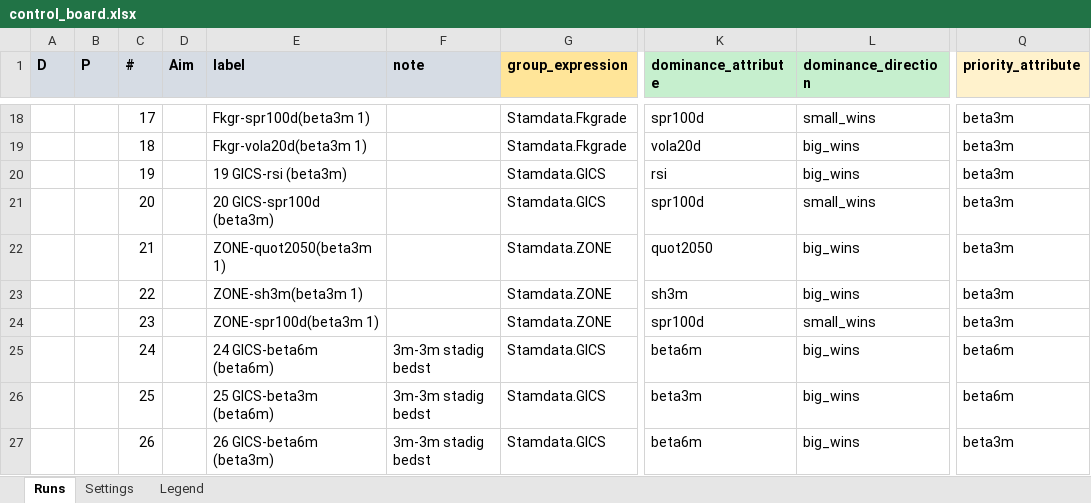
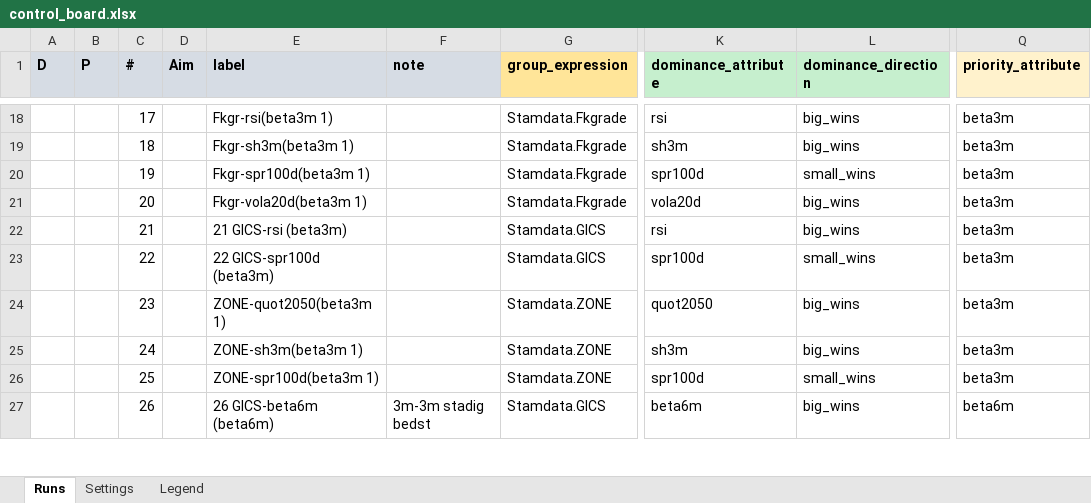
Before and after one commit to martinysteen/potentials, an Excel workbook: strategy_grp2/app/control/control_board.xlsx, sheet Runs, drawn as a sheet; only a part is shown, gaps mark what is left out; values as stored, in another font and other column widths than the file's, no borders; the diff covers the shown part only; the diff names each change by its address in the sheet, - before the commit and + after, or states it on an @@ line.

```diff
--- a/strategy_grp2/app/control/control_board.xlsx (sheet Runs)
+++ b/strategy_grp2/app/control/control_board.xlsx (sheet Runs)
-E18 (label): Fkgr-spr100d(beta3m 1)
+E18 (label): Fkgr-rsi(beta3m 1)
-K18 (dominance_attribute): spr100d
+K18 (dominance_attribute): rsi
-L18 (dominance_direction): small_wins
+L18 (dominance_direction): big_wins
-E19 (label): Fkgr-vola20d(beta3m 1)
+E19 (label): Fkgr-sh3m(beta3m 1)
-K19 (dominance_attribute): vola20d
+K19 (dominance_attribute): sh3m
-E20 (label): 19 GICS-rsi (beta3m)
+E20 (label): Fkgr-spr100d(beta3m 1)
-G20:G21 (group_expression): Stamdata.GICS
+G20:G21 (group_expression): Stamdata.Fkgrade
-K20 (dominance_attribute): rsi
+K20 (dominance_attribute): spr100d
-L20 (dominance_direction): big_wins
+L20 (dominance_direction): small_wins
-E21 (label): 20 GICS-spr100d (beta3m)
+E21 (label): Fkgr-vola20d(beta3m 1)
-K21 (dominance_attribute): spr100d
+K21 (dominance_attribute): vola20d
-L21 (dominance_direction): small_wins
+L21 (dominance_direction): big_wins
-E22 (label): ZONE-quot2050(beta3m 1)
+E22 (label): 21 GICS-rsi (beta3m)
-G22:G23 (group_expression): Stamdata.ZONE
+G22:G23 (group_expression): Stamdata.GICS
-K22 (dominance_attribute): quot2050
+K22 (dominance_attribute): rsi
-E23 (label): ZONE-sh3m(beta3m 1)
+E23 (label): 22 GICS-spr100d (beta3m)
-K23 (dominance_attribute): sh3m
+K23 (dominance_attribute): spr100d
-L23 (dominance_direction): big_wins
+L23 (dominance_direction): small_wins
-E24 (label): ZONE-spr100d(beta3m 1)
+E24 (label): ZONE-quot2050(beta3m 1)
-K24 (dominance_attribute): spr100d
+K24 (dominance_attribute): quot2050
-L24 (dominance_direction): small_wins
+L24 (dominance_direction): big_wins
-E25 (label): 24 GICS-beta6m (beta6m)
+E25 (label): ZONE-sh3m(beta3m 1)
-F25:F26 (note): 3m-3m stadig bedst
+F25:F26 (note): (empty)
-G25:G26 (group_expression): Stamdata.GICS
+G25:G26 (group_expression): Stamdata.ZONE
-K25 (dominance_attribute): beta6m
+K25 (dominance_attribute): sh3m
-Q25:Q26 (priority_attribute): beta6m
+Q25:Q26 (priority_attribute): beta3m
-E26 (label): 25 GICS-beta3m (beta6m)
+E26 (label): ZONE-spr100d(beta3m 1)
-K26 (dominance_attribute): beta3m
+K26 (dominance_attribute): spr100d
-L26 (dominance_direction): big_wins
+L26 (dominance_direction): small_wins
-E27 (label): 26 GICS-beta6m (beta3m)
+E27 (label): 26 GICS-beta6m (beta6m)
-Q27 (priority_attribute): beta3m
+Q27 (priority_attribute): beta6m
```
Also changed, not shown: 6 added rows, 218 edited cells and cell formats elsewhere in this sheet.
